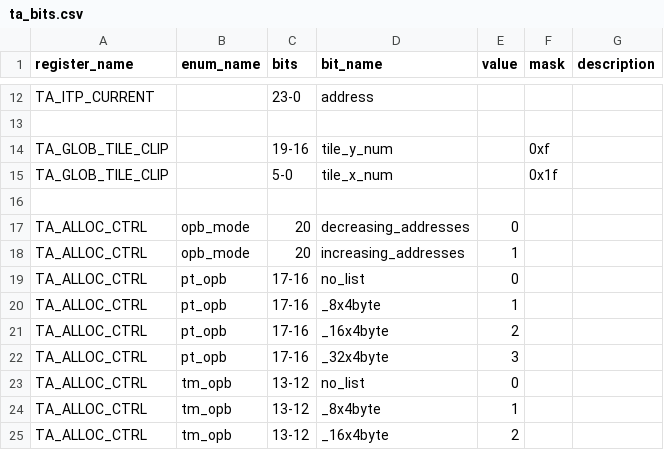
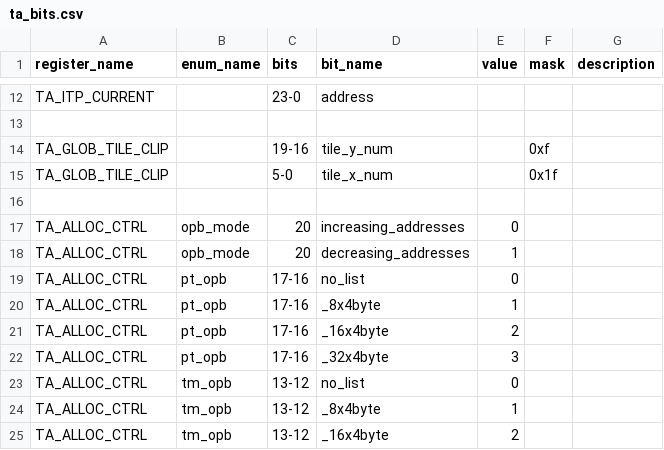
Before and after one commit to buhman/dreamcast, a CSV file: regs/ta_bits.csv, drawn as a sheet; only a part is shown, gaps mark what is left out.

Commit message:
_bits: use more bits generated from spreadsheets
This rearranges scene.cpp to a file organization that more closely
follows which code is responsible for what area of (hardware)
initialization.

All TA and CORE register accesses now use the new ta_bits.h and
core_bits.h, respectively.

```diff
--- a/regs/ta_bits.csv
+++ b/regs/ta_bits.csv
@@ -16,4 +16,4 @@
 ,,,,,,
-"TA_ALLOC_CTRL","opb_mode",20,"decreasing_addresses",0,,
-"TA_ALLOC_CTRL","opb_mode",20,"increasing_addresses",1,,
+"TA_ALLOC_CTRL","opb_mode",20,"increasing_addresses",0,,
+"TA_ALLOC_CTRL","opb_mode",20,"decreasing_addresses",1,,
 "TA_ALLOC_CTRL","pt_opb","17-16","no_list",0,,
```
Also changed, not shown: regs/core_bits.csv, 18 other files.
